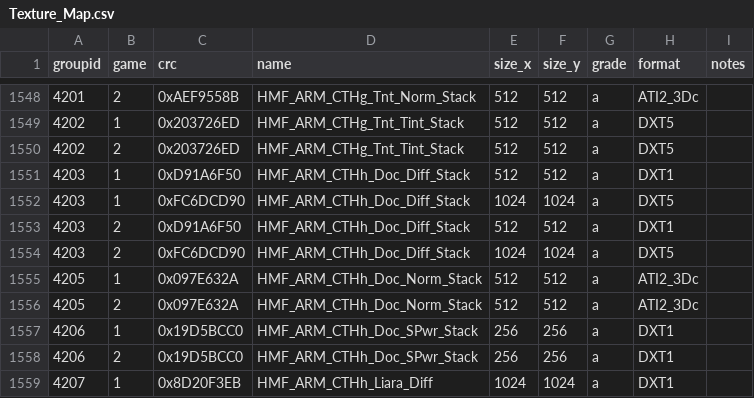
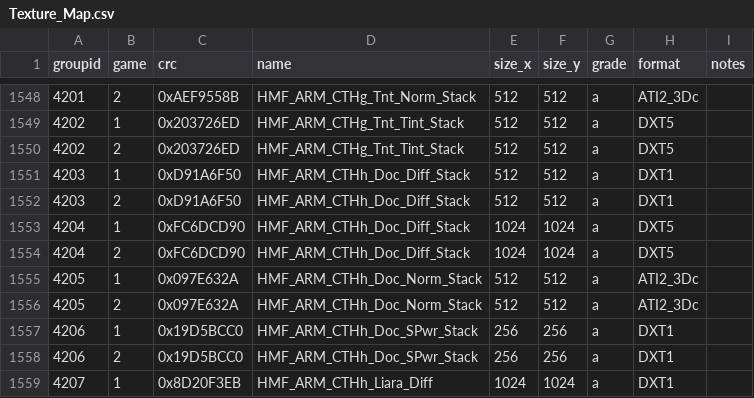
Before and after one commit to CreeperLava/TextureMapperCrystal, a CSV file: Texture_Map.csv, drawn as a sheet; only a part is shown, gaps mark what is left out.

Commit message:
Revert "Update Texture_Map.csv"
This reverts commit 4d883a44d264d386da3ee34daba5816d9658326f.

```diff
--- a/Texture_Map.csv
+++ b/Texture_Map.csv
@@ -1551,5 +1551,5 @@ groupid,game,crc,name,size_x,size_y,grade,format,notes
 4203,1,0xD91A6F50,HMF_ARM_CTHh_Doc_Diff_Stack,512,512,a,DXT1,
-4203,1,0xFC6DCD90,HMF_ARM_CTHh_Doc_Diff_Stack,1024,1024,a,DXT5,
 4203,2,0xD91A6F50,HMF_ARM_CTHh_Doc_Diff_Stack,512,512,a,DXT1,
-4203,2,0xFC6DCD90,HMF_ARM_CTHh_Doc_Diff_Stack,1024,1024,a,DXT5,
+4204,1,0xFC6DCD90,HMF_ARM_CTHh_Doc_Diff_Stack,1024,1024,a,DXT5,
+4204,2,0xFC6DCD90,HMF_ARM_CTHh_Doc_Diff_Stack,1024,1024,a,DXT5,
 4205,1,0x097E632A,HMF_ARM_CTHh_Doc_Norm_Stack,512,512,a,ATI2_3Dc,
```
